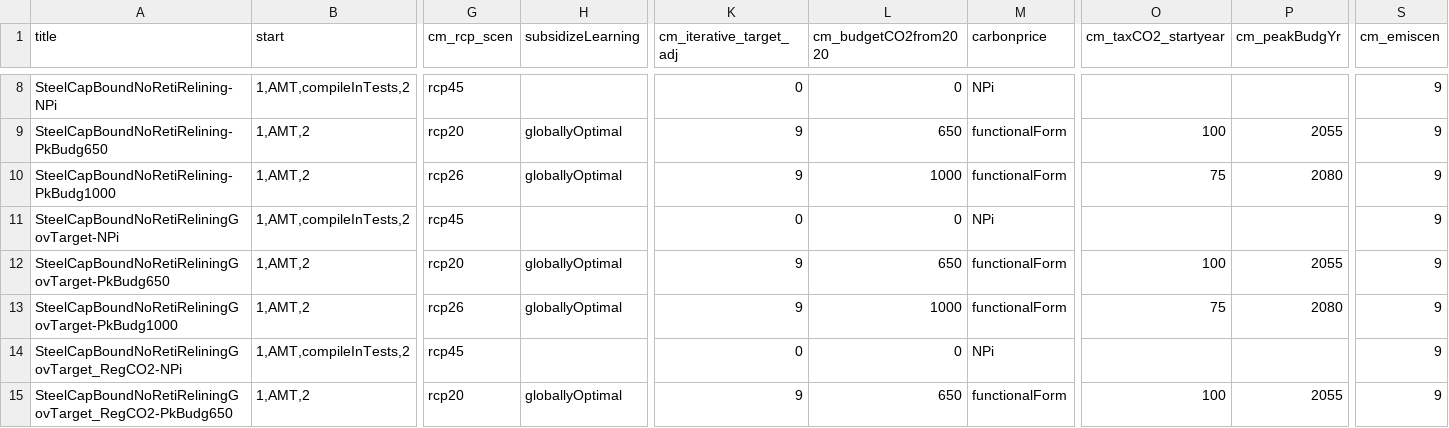
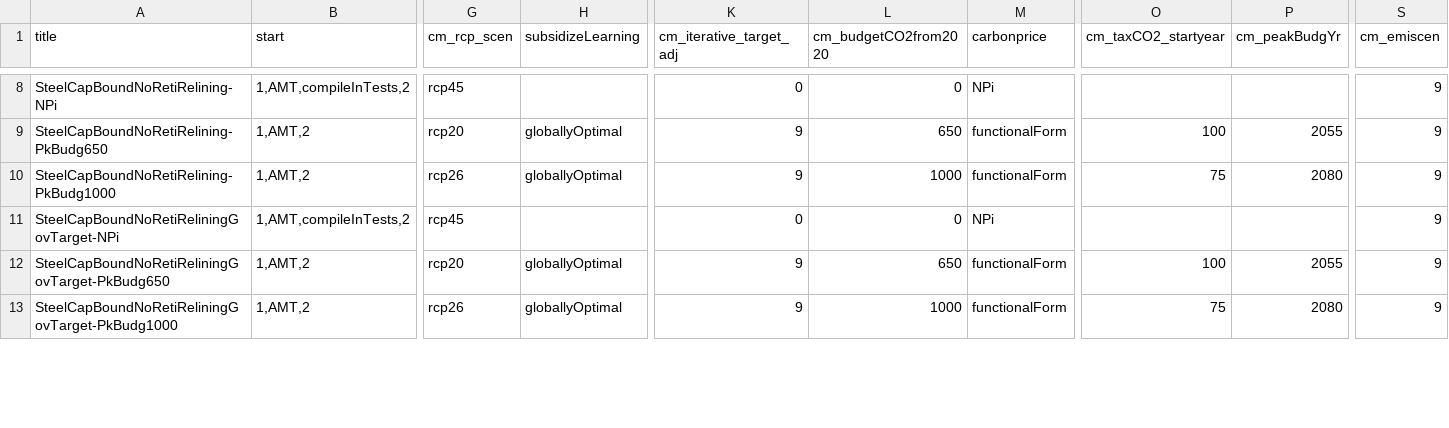
Before and after one commit to clarabachorz/remind, a CSV file: config/scenario_config_steel.csv, drawn as a sheet; only a part is shown, gaps mark what is left out; rows hold the shown columns only; the diff covers the shown part only; the diff names each change by its address in the sheet, - before the commit and + after, or states it on an @@ line.

Commit message:
pol scenario correction

```diff
--- a/config/scenario_config_steel.csv
+++ b/config/scenario_config_steel.csv
-row 14: SteelCapBoundNoRetiReliningGovTarget_RegCO2-NPi | 1,AMT,compileInTests,2 | rcp45 |  | 0 | 0 | NPi |  |  | 9
-row 15: SteelCapBoundNoRetiReliningGovTarget_RegCO2-PkBudg650 | 1,AMT,2 | rcp20 | globallyOptimal | 9 | 650 | functionalForm | 100 | 2055 | 9
```
Also changed, not shown: 2 edited cells elsewhere in this file.
